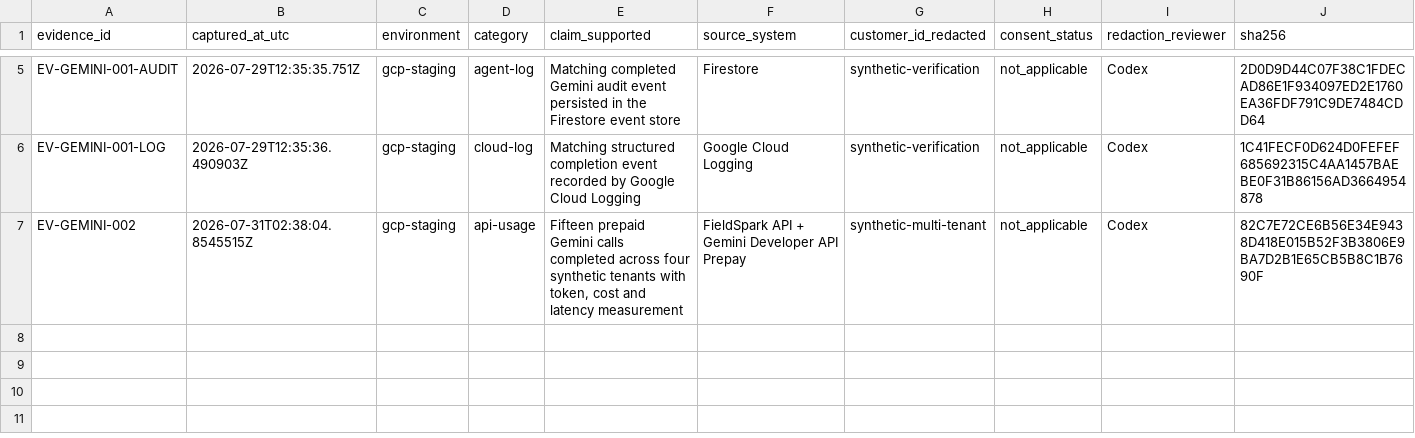
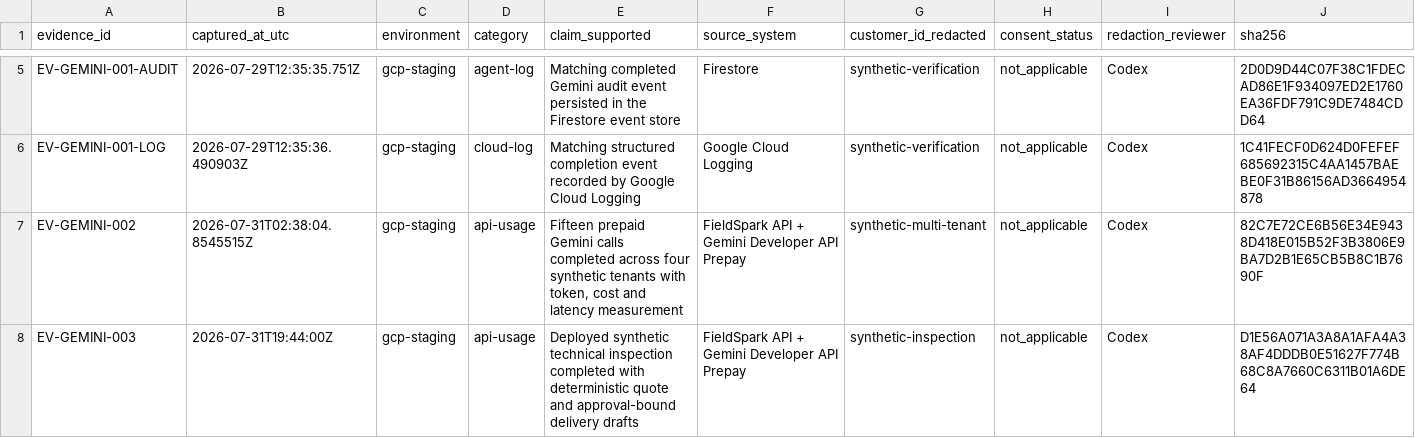
Before and after one commit to Rafa-Innerchispa/pcdoctor-ai-xprize, a CSV file: product evidence/manifest.csv, drawn as a sheet; only a part is shown, gaps mark what is left out; rows hold the shown columns only; the diff names each change by its address in the sheet, - before the commit and + after, or states it on an @@ line.

Commit message:
docs: capture deployed inspection acceptance evidence

```diff
--- a/product evidence/manifest.csv
+++ b/product evidence/manifest.csv
+row 8: EV-GEMINI-003 | 2026-07-31T19:44:00Z | gcp-staging | api-usage | Deployed synthetic technical inspection completed with deterministic quote and approval-bound delivery drafts | FieldSpark API + Gemini Developer API Prepay | synthetic-inspection | not_applicable | Codex | D1E56A071A3A8A1AFA4A38AF4DDDB0E51627F774B68C8A7660C6311B01A6DE64
```
Also changed, not shown: 4 other files.
